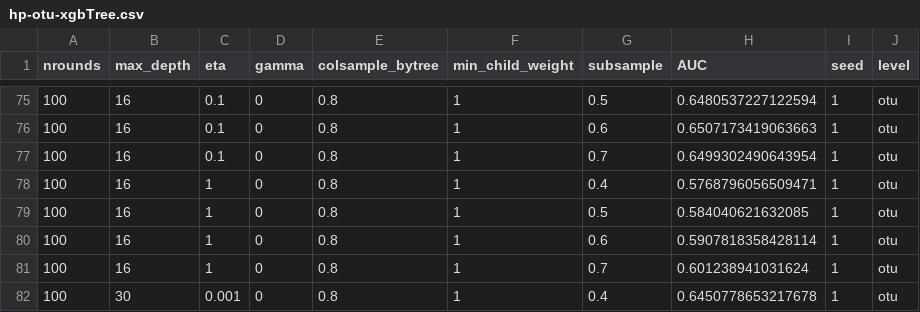
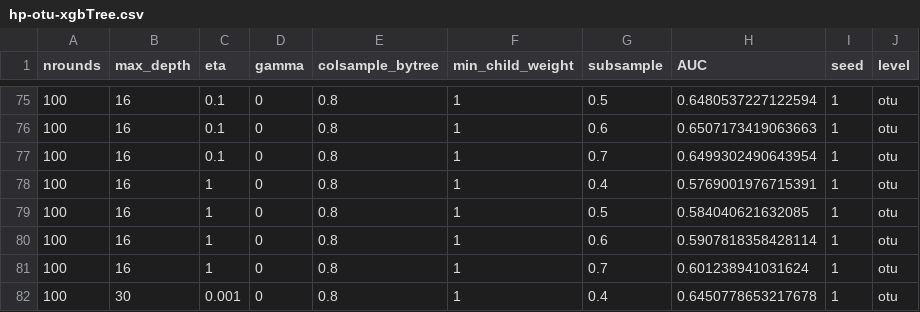
Before and after one commit to SchlossLab/Armour_Resolution_mBio_2021, a CSV file: data/process/hp-otu-xgbTree.csv, drawn as a sheet; only a part is shown, gaps mark what is left out.

```diff
--- a/data/process/hp-otu-xgbTree.csv
+++ b/data/process/hp-otu-xgbTree.csv
@@ -77,3 +77,3 @@ nrounds,max_depth,eta,gamma,colsample_bytree,min_child_weight,subsample,AUC,seed
 100,16,0.1,0,0.8,1,0.7,0.6499302490643954,1,otu
-100,16,1,0,0.8,1,0.4,0.5768796056509471,1,otu
+100,16,1,0,0.8,1,0.4,0.5769001976715391,1,otu
 100,16,1,0,0.8,1,0.5,0.584040621632085,1,otu
```
Also changed, not shown: analysis/pvalues_by_level.csv, analysis/pvalues_by_model.csv, 10 other files.
